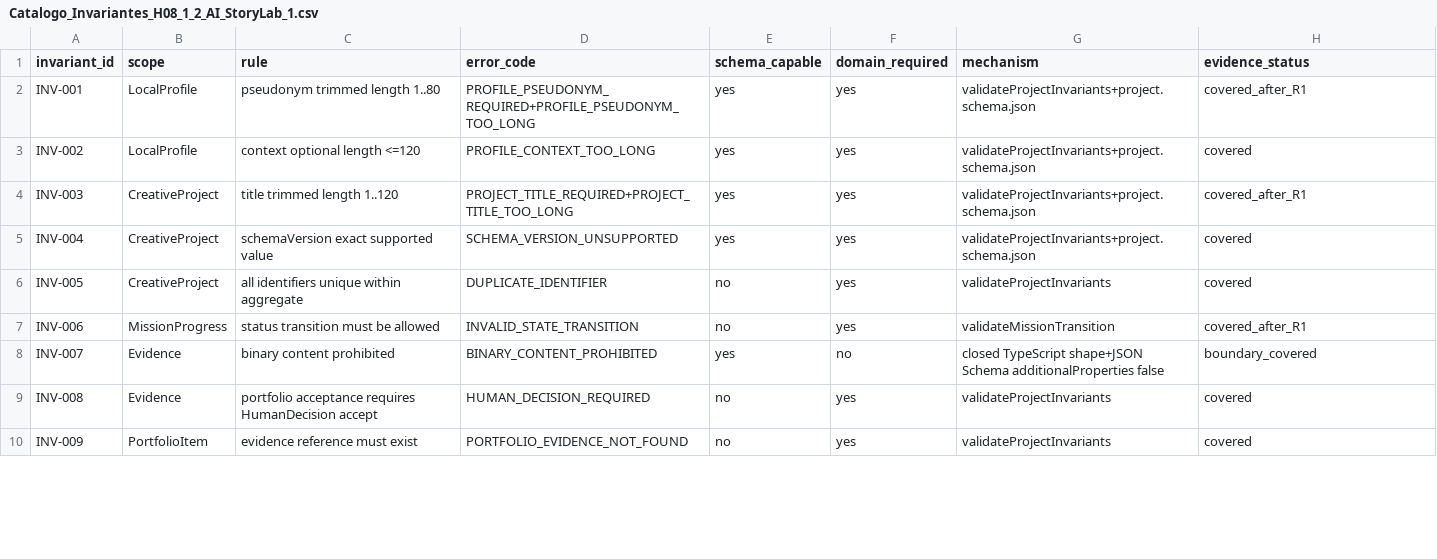
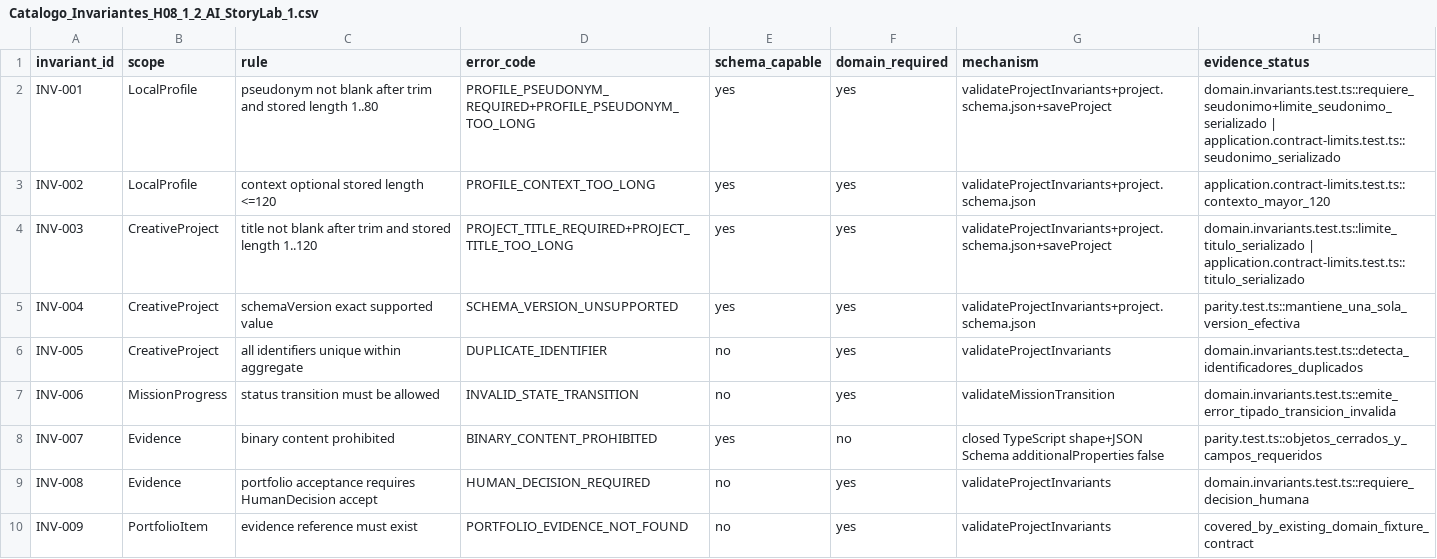
Before and after one commit to ricardojuanmorales/ai-storylab-1, a CSV file: 02_ARQUITECTURA_Y_DISENO_DEL_ECOSISTEMA/Arquitectura_Tecnica_Referencia/H08_1_2_Dominio_Contratos_Schemas/Catalogo_Invariantes_H08_1_2_AI_StoryLab_1.csv, drawn as a sheet; only a part is shown; the diff covers the shown part only.

```diff
--- a/02_ARQUITECTURA_Y_DISENO_DEL_ECOSISTEMA/Arquitectura_Tecnica_Referencia/H08_1_2_Dominio_Contratos_Schemas/Catalogo_Invariantes_H08_1_2_AI_StoryLab_1.csv
+++ b/02_ARQUITECTURA_Y_DISENO_DEL_ECOSISTEMA/Arquitectura_Tecnica_Referencia/H08_1_2_Dominio_Contratos_Schemas/Catalogo_Invariantes_H08_1_2_AI_StoryLab_1.csv
@@ -1,10 +1,10 @@
 invariant_id,scope,rule,error_code,schema_capable,domain_required,mechanism,evidence_status
-INV-001,LocalProfile,pseudonym trimmed length 1..80,PROFILE_PSEUDONYM_REQUIRED+PROFILE_PSEUDONYM_TOO_LONG,yes,yes,validateProjectInvariants+project.schema.json,covered_after_R1
-INV-002,LocalProfile,context optional length <=120,PROFILE_CONTEXT_TOO_LONG,yes,yes,validateProjectInvariants+project.schema.json,covered
-INV-003,CreativeProject,title trimmed length 1..120,PROJECT_TITLE_REQUIRED+PROJECT_TITLE_TOO_LONG,yes,yes,validateProjectInvariants+project.schema.json,covered_after_R1
-INV-004,CreativeProject,schemaVersion exact supported value,SCHEMA_VERSION_UNSUPPORTED,yes,yes,validateProjectInvariants+project.schema.json,covered
-INV-005,CreativeProject,all identifiers unique within aggregate,DUPLICATE_IDENTIFIER,no,yes,validateProjectInvariants,covered
-INV-006,MissionProgress,status transition must be allowed,INVALID_STATE_TRANSITION,no,yes,validateMissionTransition,covered_after_R1
-INV-007,Evidence,binary content prohibited,BINARY_CONTENT_PROHIBITED,yes,no,closed TypeScript shape+JSON Schema additionalProperties false,boundary_covered
-INV-008,Evidence,portfolio acceptance requires HumanDecision accept,HUMAN_DECISION_REQUIRED,no,yes,validateProjectInvariants,covered
-INV-009,PortfolioItem,evidence reference must exist,PORTFOLIO_EVIDENCE_NOT_FOUND,no,yes,validateProjectInvariants,covered
+INV-001,LocalProfile,pseudonym not blank after trim and stored length 1..80,PROFILE_PSEUDONYM_REQUIRED+PROFILE_PSEUDONYM_TOO_LONG,yes,yes,validateProjectInvariants+project.schema.json+saveProject,domain.invariants.test.ts::requiere_seudonimo+limite_seudonimo_serializado | application.contract-limits.test.ts::seudonimo_serializado
+INV-002,LocalProfile,context optional stored length <=120,PROFILE_CONTEXT_TOO_LONG,yes,yes,validateProjectInvariants+project.schema.json,application.contract-limits.test.ts::contexto_mayor_120
+INV-003,CreativeProject,title not blank after trim and stored length 1..120,PROJECT_TITLE_REQUIRED+PROJECT_TITLE_TOO_LONG,yes,yes,validateProjectInvariants+project.schema.json+saveProject,domain.invariants.test.ts::limite_titulo_serializado | application.contract-limits.test.ts::titulo_serializado
+INV-004,CreativeProject,schemaVersion exact supported value,SCHEMA_VERSION_UNSUPPORTED,yes,yes,validateProjectInvariants+project.schema.json,parity.test.ts::mantiene_una_sola_version_efectiva
+INV-005,CreativeProject,all identifiers unique within aggregate,DUPLICATE_IDENTIFIER,no,yes,validateProjectInvariants,domain.invariants.test.ts::detecta_identificadores_duplicados
+INV-006,MissionProgress,status transition must be allowed,INVALID_STATE_TRANSITION,no,yes,validateMissionTransition,domain.invariants.test.ts::emite_error_tipado_transicion_invalida
+INV-007,Evidence,binary content prohibited,BINARY_CONTENT_PROHIBITED,yes,no,closed TypeScript shape+JSON Schema additionalProperties false,parity.test.ts::objetos_cerrados_y_campos_requeridos
+INV-008,Evidence,portfolio acceptance requires HumanDecision accept,HUMAN_DECISION_REQUIRED,no,yes,validateProjectInvariants,domain.invariants.test.ts::requiere_decision_humana
+INV-009,PortfolioItem,evidence reference must exist,PORTFOLIO_EVIDENCE_NOT_FOUND,no,yes,validateProjectInvariants,covered_by_existing_domain_fixture_contract
```
Also changed, not shown: 10 edited cells elsewhere in this file, 02_ARQUITECTURA_Y_DISENO_DEL_ECOSISTEMA/Arquitectura_Tecnica_Referencia/H08_1_2_Dominio_Contratos_Schemas/Matriz_Paridad_TypeScript_JSONSchema_H08_1_2_AI_StoryLab_1.csv, 11 other files.
